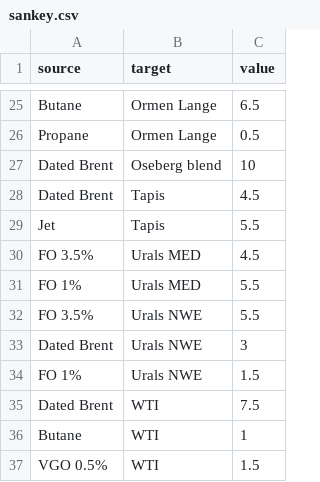
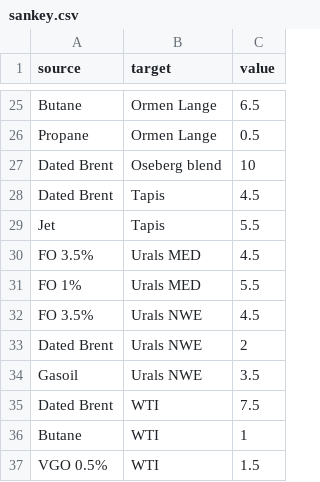
Before and after one commit to kaibawong/differential, a CSV file: sankey.csv, drawn as a sheet; only a part is shown, gaps mark what is left out.

Commit message:
Publish sss

```diff
--- a/sankey.csv
+++ b/sankey.csv
@@ -31,5 +31,5 @@ FO 3.5%;Urals MED;4.5
 FO 1%;Urals MED;5.5
-FO 3.5%;Urals NWE;5.5
-Dated Brent;Urals NWE;3
-FO 1%;Urals NWE;1.5
+FO 3.5%;Urals NWE;4.5
+Dated Brent;Urals NWE;2
+Gasoil;Urals NWE;3.5
 Dated Brent;WTI;7.5
```
